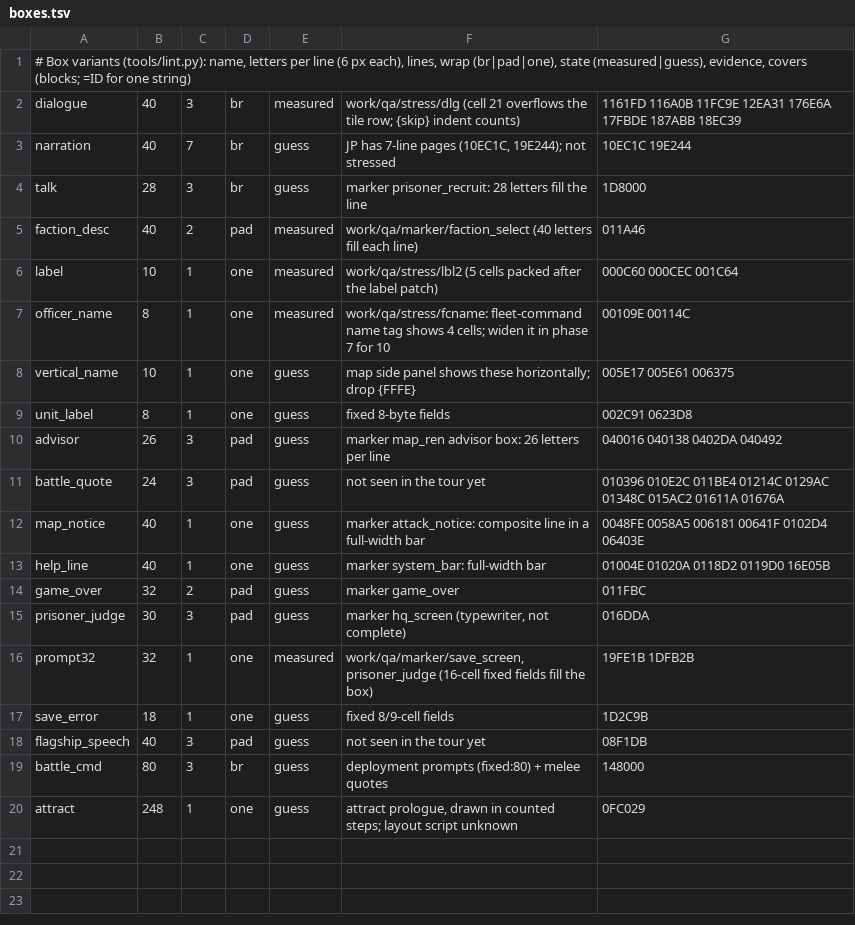
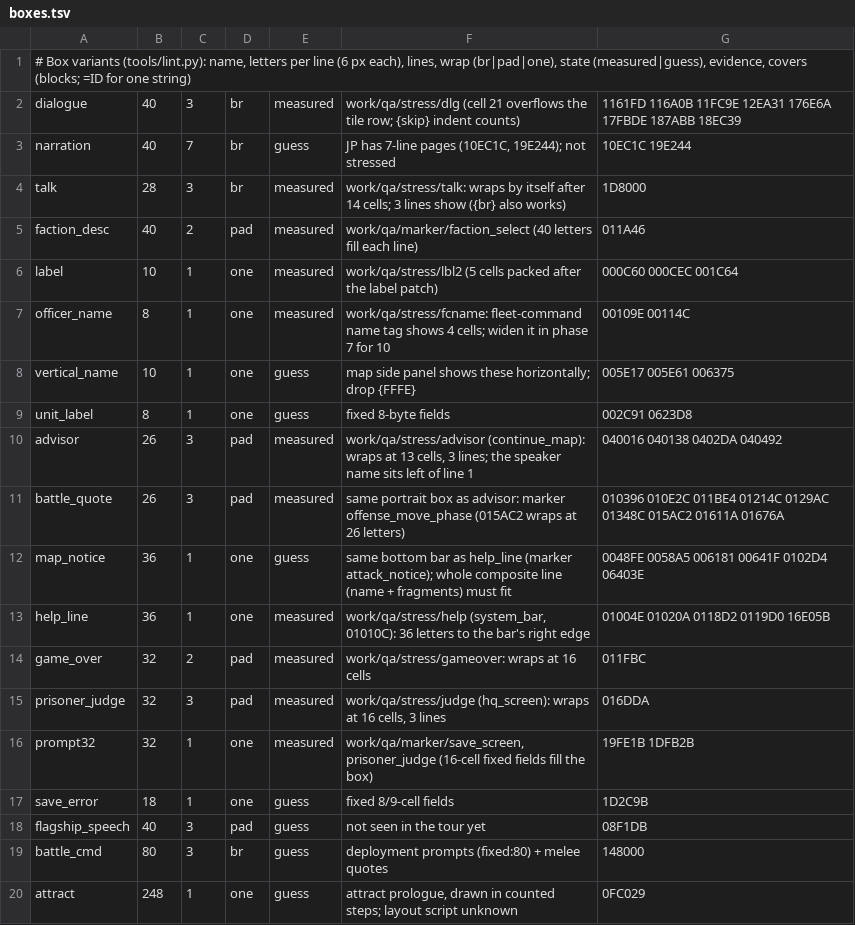
Before and after one commit to minhnhattonthat/ginga-sengoku-gunyuuden-rai-en, a TSV file: data/boxes.tsv, drawn as a sheet.

```diff
--- a/data/boxes.tsv
+++ b/data/boxes.tsv
@@ -3,3 +3,3 @@ dialogue	40	3	br	measured	work/qa/stress/dlg (cell 21 overflows the tile row; {s
 narration	40	7	br	guess	JP has 7-line pages (10EC1C, 19E244); not stressed	10EC1C 19E244
-talk	28	3	br	guess	marker prisoner_recruit: 28 letters fill the line	1D8000
+talk	28	3	br	measured	work/qa/stress/talk: wraps by itself after 14 cells; 3 lines show ({br} also works)	1D8000
 faction_desc	40	2	pad	measured	work/qa/marker/faction_select (40 letters fill each line)	011A46
@@ -9,8 +9,8 @@ vertical_name	10	1	one	guess	map side panel shows these horizontally; drop {FFFE
 unit_label	8	1	one	guess	fixed 8-byte fields	002C91 0623D8
-advisor	26	3	pad	guess	marker map_ren advisor box: 26 letters per line	040016 040138 0402DA 040492
-battle_quote	24	3	pad	guess	not seen in the tour yet	010396 010E2C 011BE4 01214C 0129AC 01348C 015AC2 01611A 01676A
-map_notice	40	1	one	guess	marker attack_notice: composite line in a full-width bar	0048FE 0058A5 006181 00641F 0102D4 06403E
-help_line	40	1	one	guess	marker system_bar: full-width bar	01004E 01020A 0118D2 0119D0 16E05B
-game_over	32	2	pad	guess	marker game_over	011FBC
-prisoner_judge	30	3	pad	guess	marker hq_screen (typewriter, not complete)	016DDA
+advisor	26	3	pad	measured	work/qa/stress/advisor (continue_map): wraps at 13 cells, 3 lines; the speaker name sits left of line 1	040016 040138 0402DA 040492
+battle_quote	26	3	pad	measured	same portrait box as advisor: marker offense_move_phase (015AC2 wraps at 26 letters)	010396 010E2C 011BE4 01214C 0129AC 01348C 015AC2 01611A 01676A
+map_notice	36	1	one	guess	same bottom bar as help_line (marker attack_notice); whole composite line (name + fragments) must fit	0048FE 0058A5 006181 00641F 0102D4 06403E
+help_line	36	1	one	measured	work/qa/stress/help (system_bar, 01010C): 36 letters to the bar's right edge	01004E 01020A 0118D2 0119D0 16E05B
+game_over	32	2	pad	measured	work/qa/stress/gameover: wraps at 16 cells	011FBC
+prisoner_judge	32	3	pad	measured	work/qa/stress/judge (hq_screen): wraps at 16 cells, 3 lines	016DDA
 prompt32	32	1	one	measured	work/qa/marker/save_screen, prisoner_judge (16-cell fixed fields fill the box)	19FE1B 1DFB2B
```
Also changed, not shown: 3 other files.
